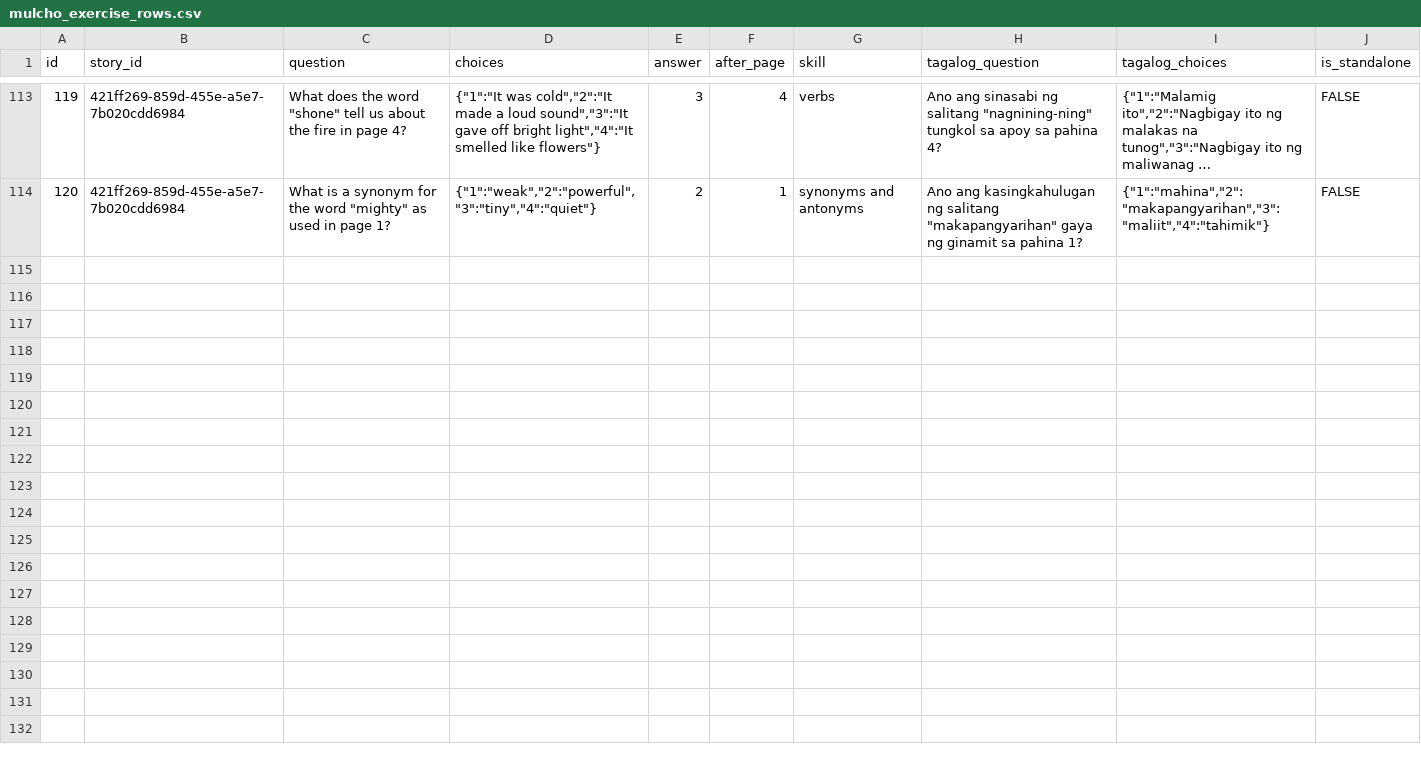
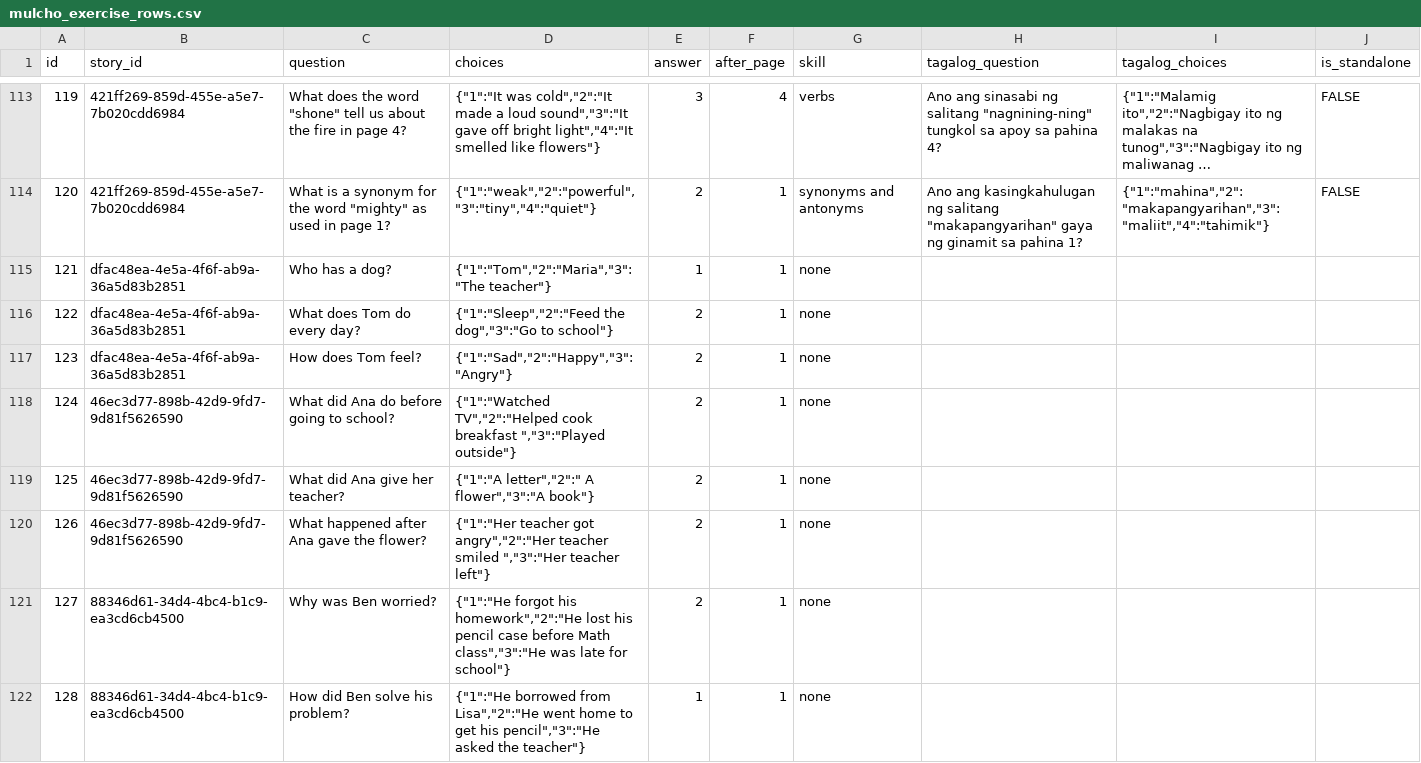
Before and after one commit to syncopascual/BasaBuddy, a CSV file: csv_data/mulcho_exercise_rows.csv, drawn as a sheet; only a part is shown, gaps mark what is left out; long unchanged cells end in …; the diff covers the shown part only; the diff names each change by its address in the sheet, - before the commit and + after, or states it on an @@ line.

```diff
--- a/csv_data/mulcho_exercise_rows.csv
+++ b/csv_data/mulcho_exercise_rows.csv
+row 115: 121 | dfac48ea-4e5a-4f6f-ab9a-36a5d83b2851 | Who has a dog? | {"1":"Tom","2":"Maria","3":"The teacher"} | 1 | 1 | none
+row 116: 122 | dfac48ea-4e5a-4f6f-ab9a-36a5d83b2851 | What does Tom do every day? | {"1":"Sleep","2":"Feed the dog","3":"Go to school"} | 2 | 1 | none
+row 117: 123 | dfac48ea-4e5a-4f6f-ab9a-36a5d83b2851 | How does Tom feel? | {"1":"Sad","2":"Happy","3":"Angry"} | 2 | 1 | none
+row 118: 124 | 46ec3d77-898b-42d9-9fd7-9d81f5626590 | What did Ana do before going to school? | {"1":"Watched TV","2":"Helped cook breakfast ","3":"Played outside"} | 2 | 1 | none
+row 119: 125 | 46ec3d77-898b-42d9-9fd7-9d81f5626590 | What did Ana give her teacher? | {"1":"A letter","2":" A flower","3":"A book"} | 2 | 1 | none
+row 120: 126 | 46ec3d77-898b-42d9-9fd7-9d81f5626590 | What happened after Ana gave the flower? | {"1":"Her teacher got angry","2":"Her teacher smiled ","3":"Her teacher left"} | 2 | 1 | none
+row 121: 127 | 88346d61-34d4-4bc4-b1c9-ea3cd6cb4500 | Why was Ben worried? | {"1":"He forgot his homework","2":"He lost his pencil case before Math class","3":"He was late for school"} | 2 | 1 | none
+row 122: 128 | 88346d61-34d4-4bc4-b1c9-ea3cd6cb4500 | How did Ben solve his problem? | {"1":"He borrowed from Lisa","2":"He went home to get his pencil","3":"He asked the teacher"} | 1 | 1 | none
```
Also changed, not shown: 7 added rows elsewhere in this file, csv_data/list_stories_rows.csv, csv_data/story_page_rows.csv, 5 other files.
